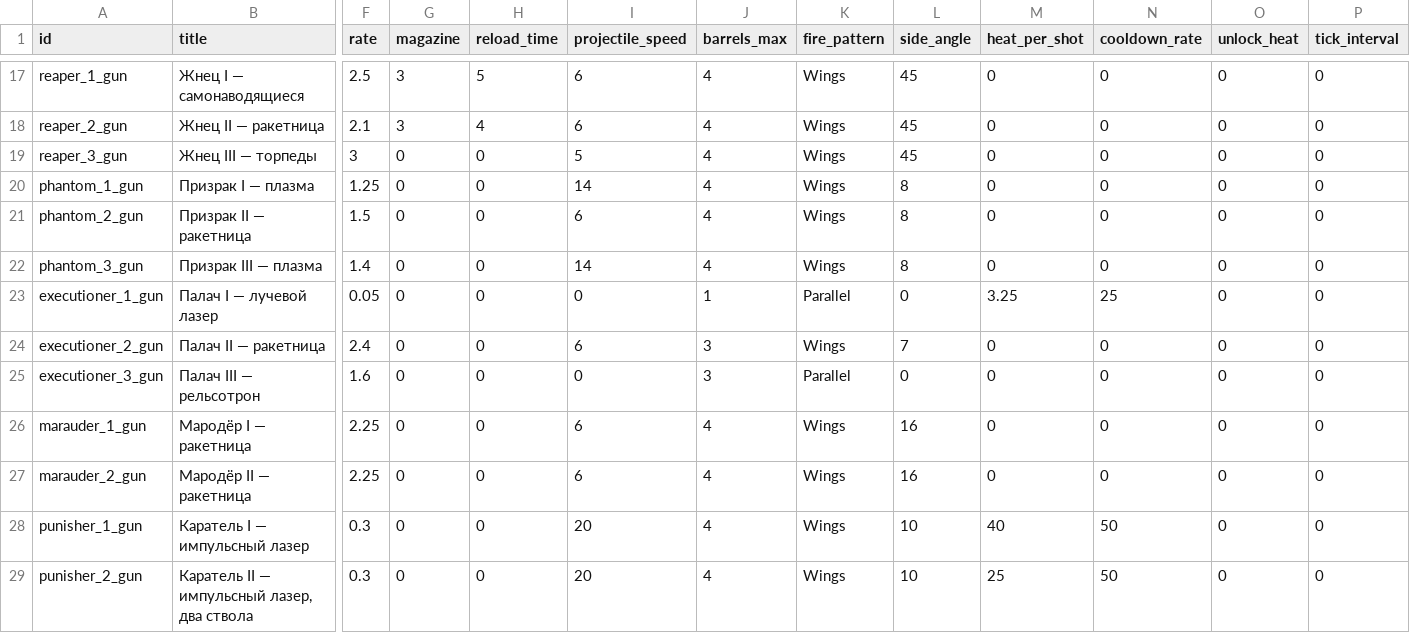
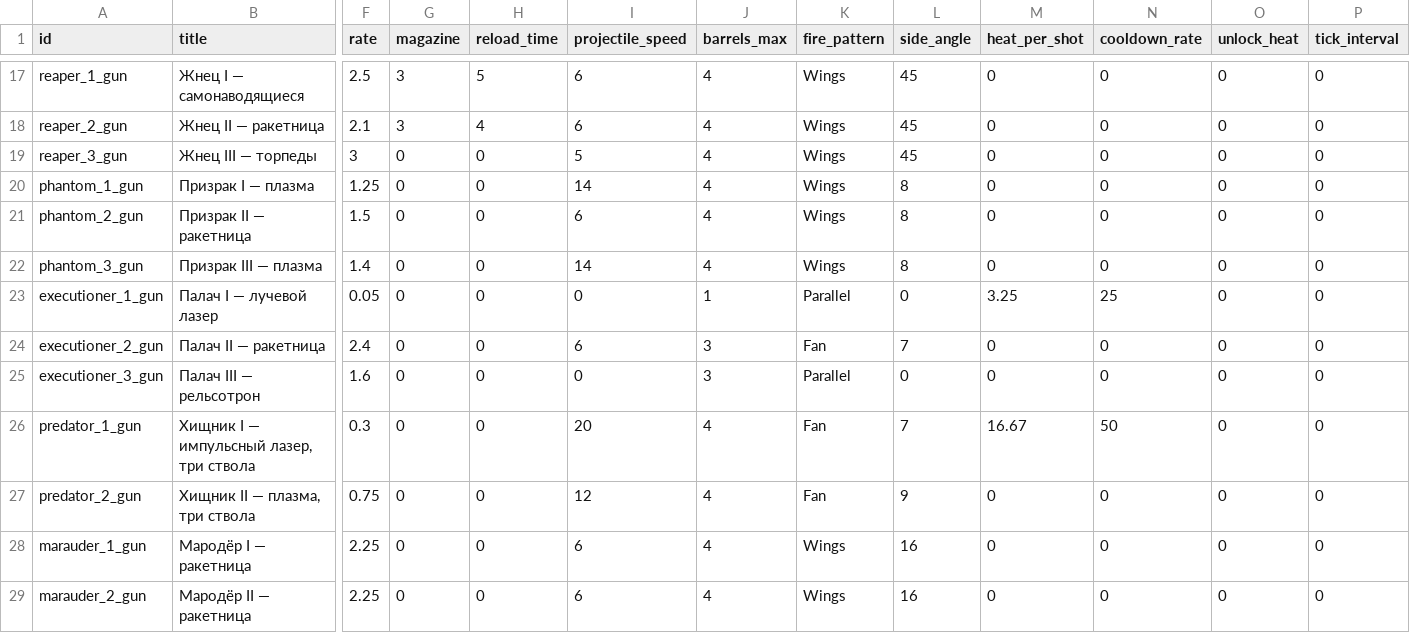
Before and after one commit to BarVit/UnityHomeWorks, a TSV file: Flappy Terminator/Assets/Data/Tables/weapons.tsv, drawn as a sheet; only a part is shown, gaps mark what is left out; the shorter side is filled out with more unchanged rows; rows hold the shown columns only; the diff names each change by its address in the sheet, - before the commit and + after, or states it on an @@ line.

```diff
--- a/Flappy Terminator/Assets/Data/Tables/weapons.tsv
+++ b/Flappy Terminator/Assets/Data/Tables/weapons.tsv
-K24 (fire_pattern): Wings
+K24 (fire_pattern): Fan
+row 26: predator_1_gun | Хищник I — импульсный лазер, три ствола | 0.3 | 0 | 0 | 20 | 4 | Fan | 7 | 16.67 | 50 | 0 | 0
+row 27: predator_2_gun | Хищник II — плазма, три ствола | 0.75 | 0 | 0 | 12 | 4 | Fan | 9 | 0 | 0 | 0 | 0
```
Also changed, not shown: Flappy Terminator/Assets/Data/Tables/enemies.tsv, 17 other files.
